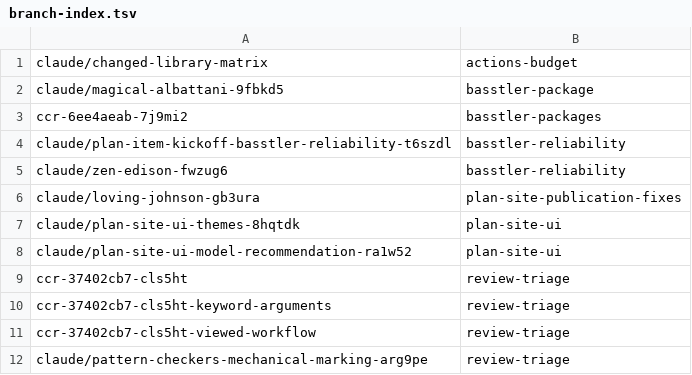
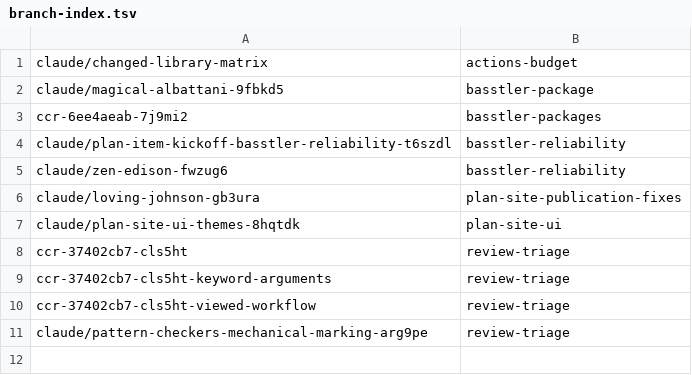
Before and after one commit to KAOS-repositories/basstler, a TSV file: .claude/personal/plans/_generated/branch-index.tsv, drawn as a sheet; the diff names each change by its address in the sheet, - before the commit and + after, or states it on an @@ line.

Commit message:
Record merged plan items

```diff
--- a/.claude/personal/plans/_generated/branch-index.tsv
+++ b/.claude/personal/plans/_generated/branch-index.tsv
-row 8: claude/plan-site-ui-model-recommendation-ra1w52 | plan-site-ui
```
Also changed, not shown: 1 other file.
